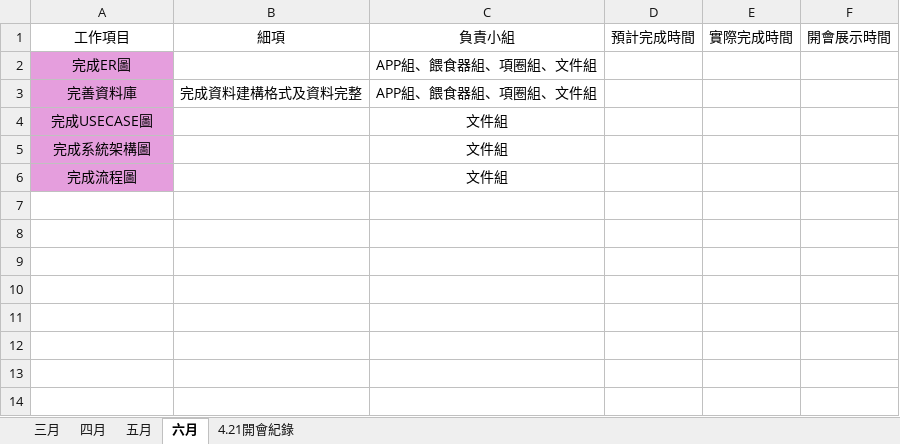
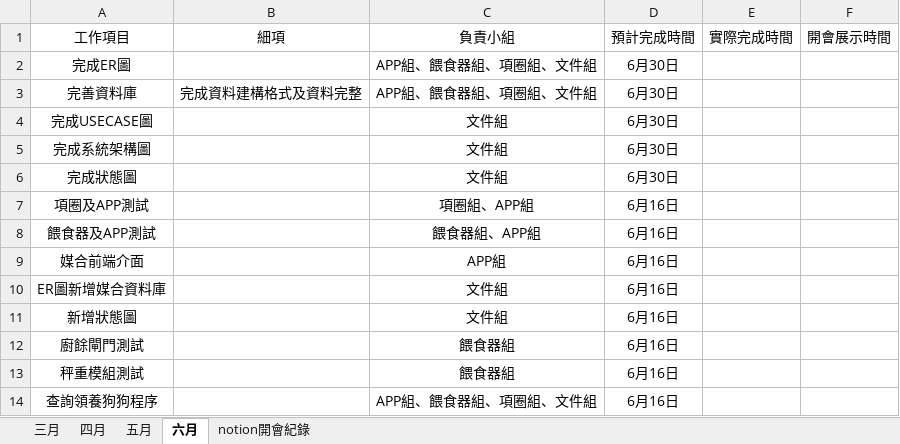
Before and after one commit to Fukulyn/FinalProjectCode, an Excel workbook: Schedule.xlsx, sheet 六月, drawn as a sheet; values as stored, in another font and other column widths than the file's, no borders; removed rows and columns are numbered as before the commit, all else as after; the diff names each change by its address in the sheet, - before the commit and + after, or states it on an @@ line.

Commit message:
Add files via upload

```diff
--- a/Schedule.xlsx (sheet 六月)
+++ b/Schedule.xlsx (sheet 六月)
-sheet tab: 4.21開會紀錄
+sheet tab: notion開會紀錄
-A2:A5 fill: #E59EDD
+A2:A5 fill: none
-D2:D5: (empty)
+D2:D5: 6月30日
-row 6: 完成流程圖 |  | 文件組
+row 6: 完成狀態圖 |  | 文件組 | 6月30日
+row 7: 項圈及APP測試 |  | 項圈組、APP組 | 6月16日
+row 8: 餵食器及APP測試 |  | 餵食器組、APP組 | 6月16日
+row 9: 媒合前端介面 |  | APP組 | 6月16日
+row 10: ER圖新增媒合資料庫 |  | 文件組 | 6月16日
+row 11: 新增狀態圖 |  | 文件組 | 6月16日
+row 12: 廚餘閘門測試 |  | 餵食器組 | 6月16日
+row 13: 秤重模組測試 |  | 餵食器組 | 6月16日
+row 14: 查詢領養狗狗程序 |  | APP組、餵食器組、項圈組、文件組 | 6月16日
```
Also changed, not shown: sheet 五月, sheet 三月, sheet 四月, sheet notion開會紀錄.
